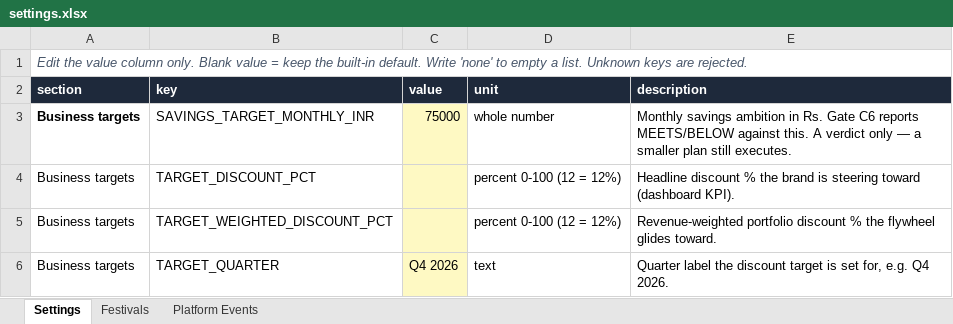
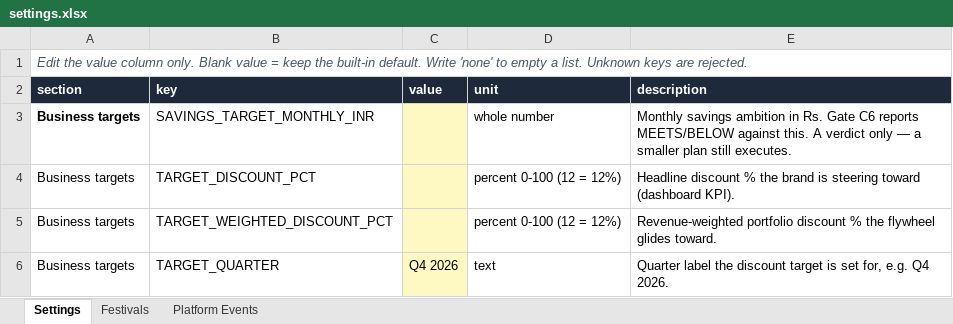
Before and after one commit to mr-pragadeeshwaran/Project-Discount-Optimizer_Claude_Version, an Excel workbook: config/settings.xlsx, sheet Settings, drawn as a sheet; only a part is shown; values as stored, in another font and other column widths than the file's, no borders; the diff names each change by its address in the sheet, - before the commit and + after, or states it on an @@ line.

```diff
--- a/config/settings.xlsx (sheet Settings)
+++ b/config/settings.xlsx (sheet Settings)
-C3 (value): 75000
+C3 (value): (empty)
```
Also changed, not shown: 7 other files.
